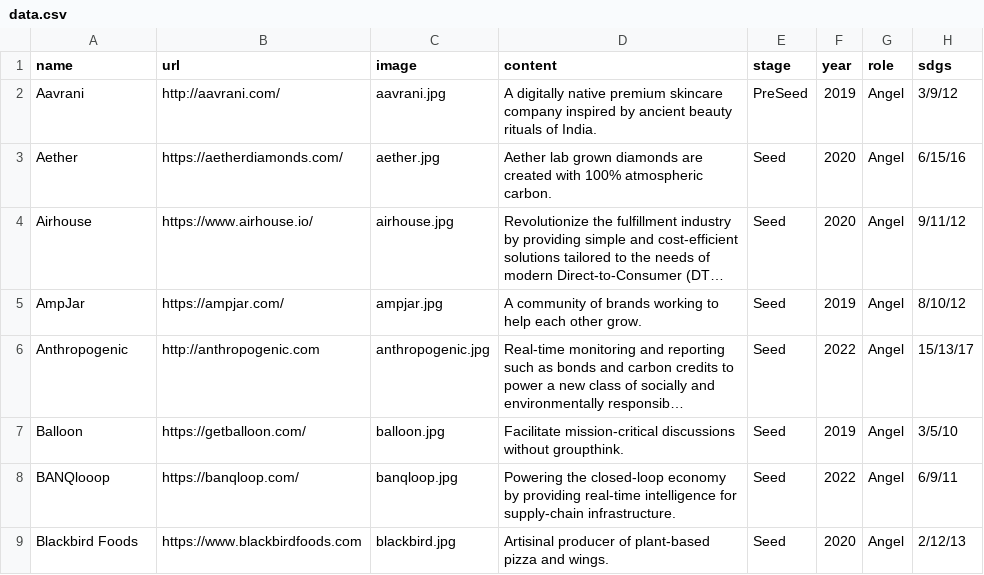
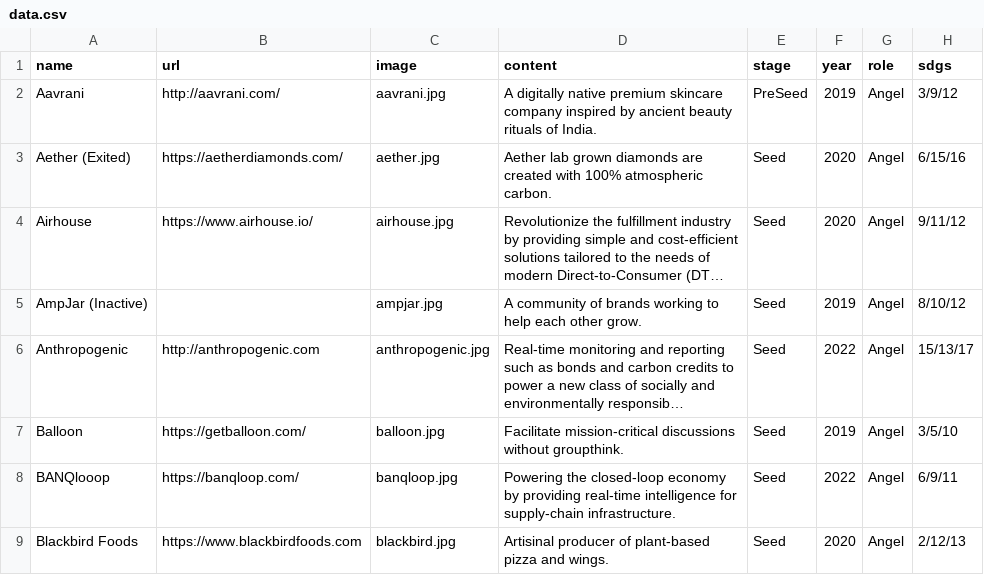
Before and after one commit to ZeccaLehn/portfolio_angel, a CSV file: data.csv, drawn as a sheet; only a part is shown; long unchanged cells end in …; the diff covers the shown part only; the diff names each change by its address in the sheet, - before the commit and + after, or states it on an @@ line.

Commit message:
Update startups 11/18

```diff
--- a/data.csv
+++ b/data.csv
-A3 (name): Aether
+A3 (name): Aether (Exited)
-A5 (name): AmpJar
+A5 (name): AmpJar (Inactive)
-B5 (url): https://ampjar.com/
+B5 (url): (empty)
```
Also changed, not shown: 15 edited cells elsewhere in this file.
